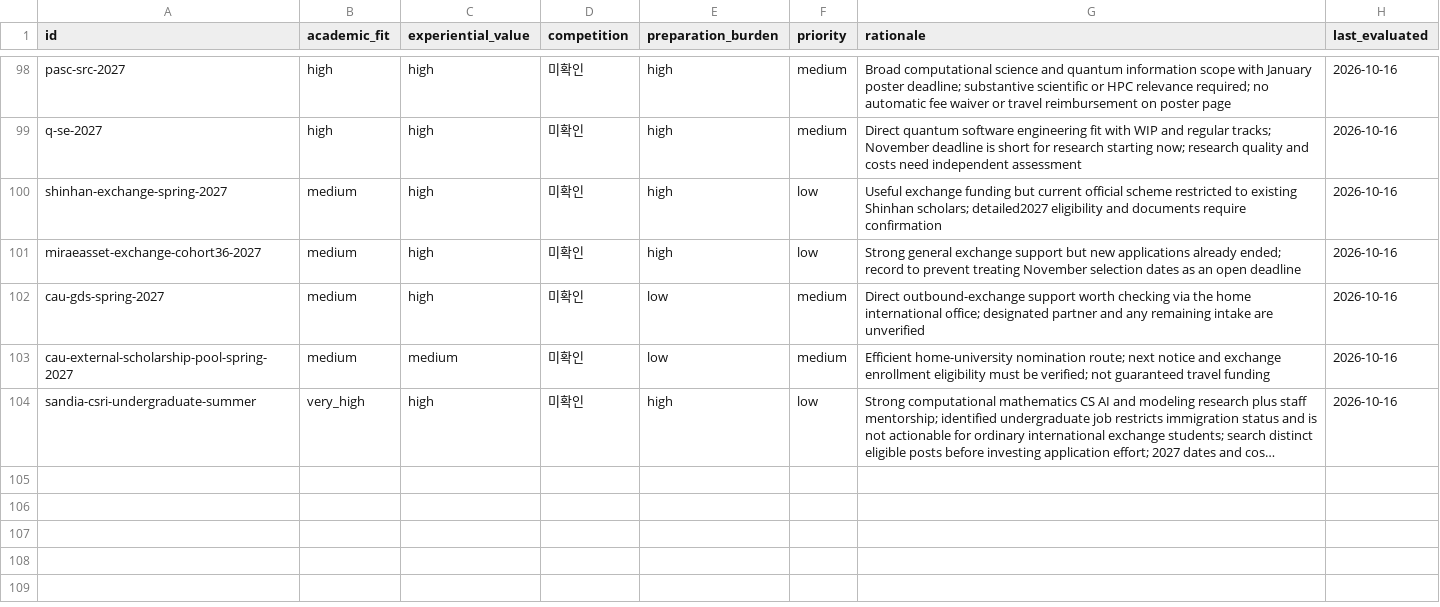
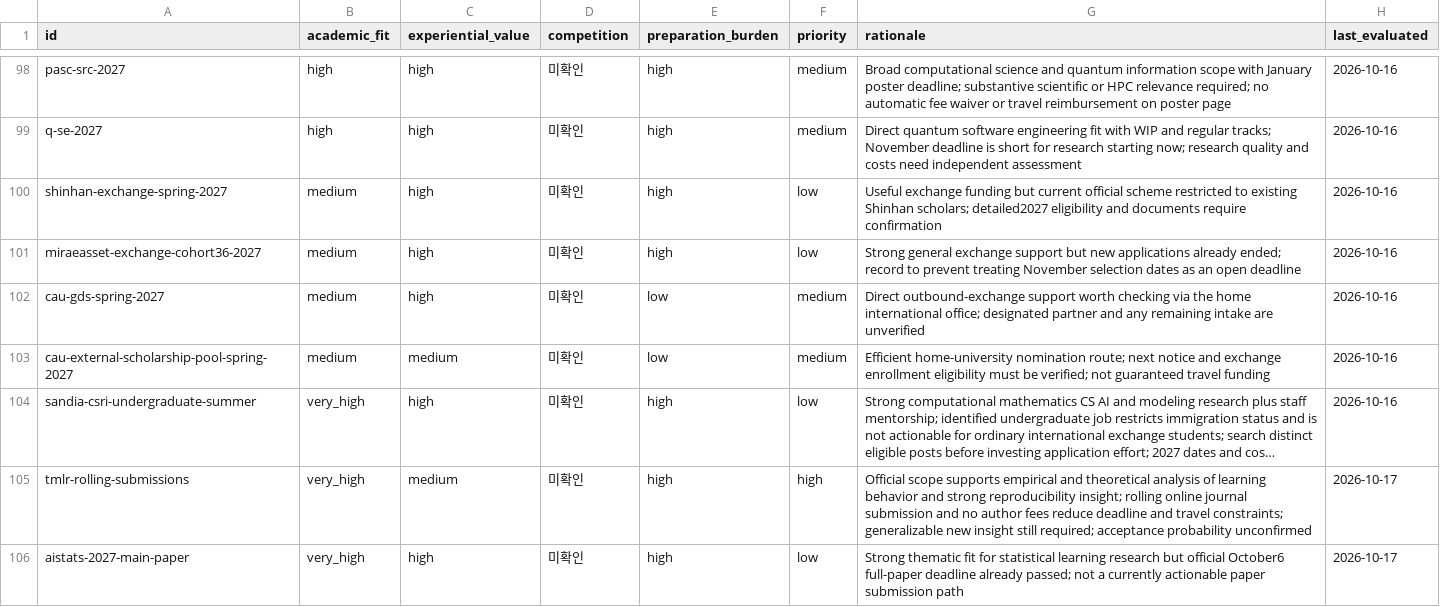
Before and after one commit to ktasha45/radar, a CSV file: data/evaluations.csv, drawn as a sheet; only a part is shown, gaps mark what is left out; long unchanged cells end in …; the diff names each change by its address in the sheet, - before the commit and + after, or states it on an @@ line.

```diff
--- a/data/evaluations.csv
+++ b/data/evaluations.csv
+row 105: tmlr-rolling-submissions | very_high | medium | 미확인 | high | high | Official scope supports empirical and theoretical analysis of learning behavior and strong reproducibility insight; rolling online journal submission and no author fees reduce deadline and travel constraints; generalizable new insight still required; acceptance probability unconfirmed | 2026-10-17
+row 106: aistats-2027-main-paper | very_high | high | 미확인 | high | low | Strong thematic fit for statistical learning research but official October6 full-paper deadline already passed; not a currently actionable paper submission path | 2026-10-17
```
Also changed, not shown: data/opportunities.csv, 1 other file.
